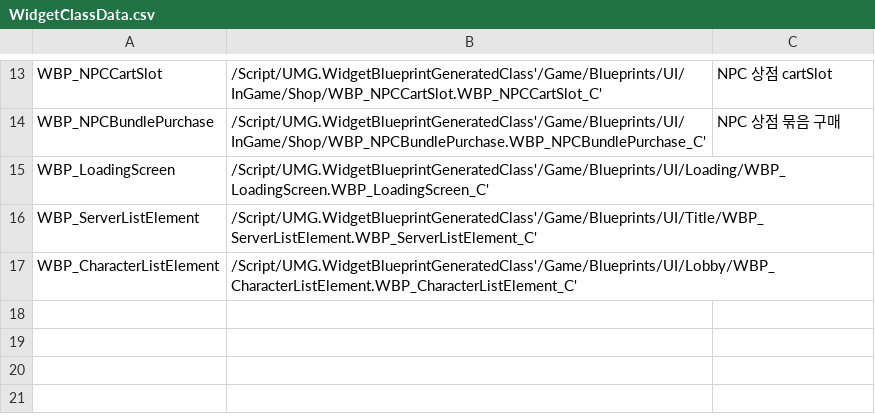
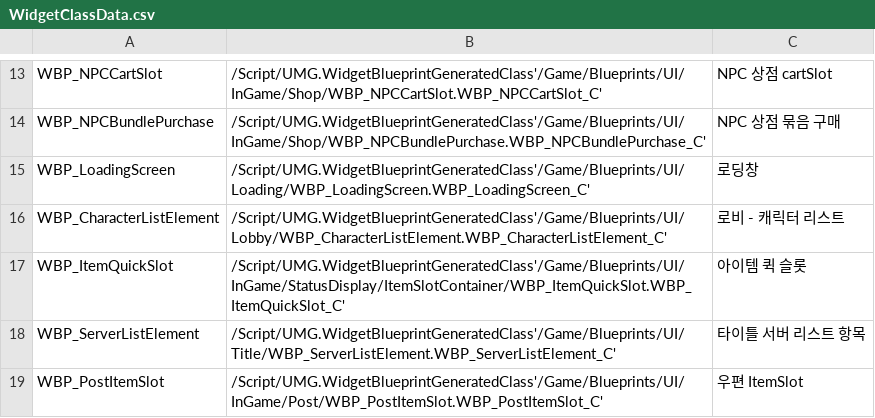
Before and after one commit to minhvvan/RLR, a CSV file: Data/WidgetClassData.csv, drawn as a sheet; only a part is shown, gaps mark what is left out; removed rows and columns are numbered as before the commit, all else as after; the diff names each change by its address in the sheet, - before the commit and + after, or states it on an @@ line.

```diff
--- a/Data/WidgetClassData.csv
+++ b/Data/WidgetClassData.csv
-C15: (empty)
+C15: 로딩창
-row 16: WBP_ServerListElement | /Script/UMG.WidgetBlueprintGeneratedClass'/Game/Blueprints/UI/Title/WBP_ServerListElement.WBP_ServerListElement_C'
-C16: (empty)
+C16: 로비 - 캐릭터 리스트
+row 17: WBP_ItemQuickSlot | /Script/UMG.WidgetBlueprintGeneratedClass'/Game/Blueprints/UI/InGame/StatusDisplay/ItemSlotContainer/WBP_ItemQuickSlot.WBP_ItemQuickSlot_C' | 아이템 퀵 슬롯
+row 18: WBP_ServerListElement | /Script/UMG.WidgetBlueprintGeneratedClass'/Game/Blueprints/UI/Title/WBP_ServerListElement.WBP_ServerListElement_C' | 타이틀 서버 리스트 항목
+row 19: WBP_PostItemSlot | /Script/UMG.WidgetBlueprintGeneratedClass'/Game/Blueprints/UI/InGame/Post/WBP_PostItemSlot.WBP_PostItemSlot_C' | 우편 ItemSlot
```
Also changed, not shown: 15 other files.
